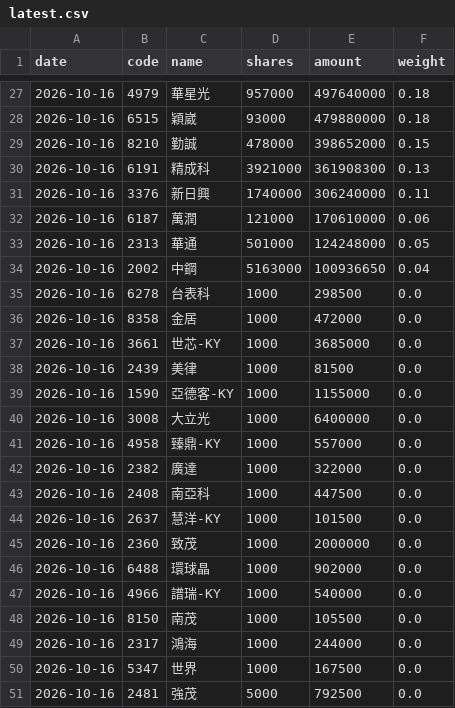
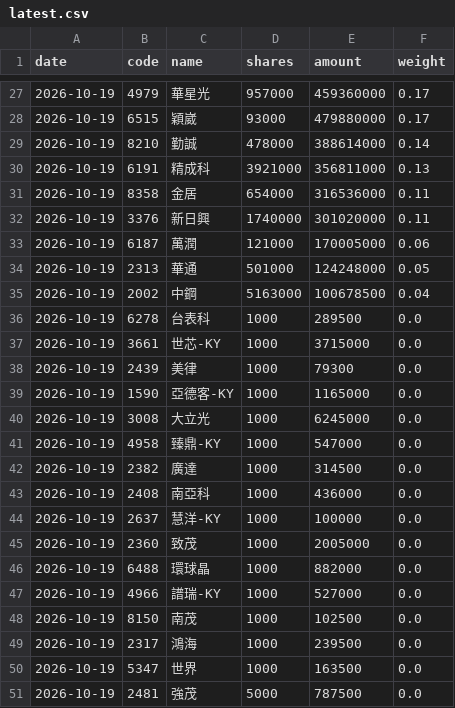
Before and after one commit to jason8745/00981A-tracker, a CSV file: data/latest.csv, drawn as a sheet; only a part is shown, gaps mark what is left out; the diff covers the shown part only.

```diff
--- a/data/latest.csv
+++ b/data/latest.csv
@@ -27,25 +27,25 @@ date,code,name,shares,amount,weight
-2026-10-16,4979,華星光,957000,497640000,0.18
-2026-10-16,6515,穎崴,93000,479880000,0.18
-2026-10-16,8210,勤誠,478000,398652000,0.15
-2026-10-16,6191,精成科,3921000,361908300,0.13
-2026-10-16,3376,新日興,1740000,306240000,0.11
-2026-10-16,6187,萬潤,121000,170610000,0.06
-2026-10-16,2313,華通,501000,124248000,0.05
-2026-10-16,2002,中鋼,5163000,100936650,0.04
-2026-10-16,6278,台表科,1000,298500,0.0
-2026-10-16,8358,金居,1000,472000,0.0
-2026-10-16,3661,世芯-KY,1000,3685000,0.0
-2026-10-16,2439,美律,1000,81500,0.0
-2026-10-16,1590,亞德客-KY,1000,1155000,0.0
-2026-10-16,3008,大立光,1000,6400000,0.0
-2026-10-16,4958,臻鼎-KY,1000,557000,0.0
-2026-10-16,2382,廣達,1000,322000,0.0
-2026-10-16,2408,南亞科,1000,447500,0.0
-2026-10-16,2637,慧洋-KY,1000,101500,0.0
-2026-10-16,2360,致茂,1000,2000000,0.0
-2026-10-16,6488,環球晶,1000,902000,0.0
-2026-10-16,4966,譜瑞-KY,1000,540000,0.0
-2026-10-16,8150,南茂,1000,105500,0.0
-2026-10-16,2317,鴻海,1000,244000,0.0
-2026-10-16,5347,世界,1000,167500,0.0
-2026-10-16,2481,強茂,5000,792500,0.0
+2026-10-19,4979,華星光,957000,459360000,0.17
+2026-10-19,6515,穎崴,93000,479880000,0.17
+2026-10-19,8210,勤誠,478000,388614000,0.14
+2026-10-19,6191,精成科,3921000,356811000,0.13
+2026-10-19,8358,金居,654000,316536000,0.11
+2026-10-19,3376,新日興,1740000,301020000,0.11
+2026-10-19,6187,萬潤,121000,170005000,0.06
+2026-10-19,2313,華通,501000,124248000,0.05
+2026-10-19,2002,中鋼,5163000,100678500,0.04
+2026-10-19,6278,台表科,1000,289500,0.0
+2026-10-19,3661,世芯-KY,1000,3715000,0.0
+2026-10-19,2439,美律,1000,79300,0.0
+2026-10-19,1590,亞德客-KY,1000,1165000,0.0
+2026-10-19,3008,大立光,1000,6245000,0.0
+2026-10-19,4958,臻鼎-KY,1000,547000,0.0
+2026-10-19,2382,廣達,1000,314500,0.0
+2026-10-19,2408,南亞科,1000,436000,0.0
+2026-10-19,2637,慧洋-KY,1000,100000,0.0
+2026-10-19,2360,致茂,1000,2005000,0.0
+2026-10-19,6488,環球晶,1000,882000,0.0
+2026-10-19,4966,譜瑞-KY,1000,527000,0.0
+2026-10-19,8150,南茂,1000,102500,0.0
+2026-10-19,2317,鴻海,1000,239500,0.0
+2026-10-19,5347,世界,1000,163500,0.0
+2026-10-19,2481,強茂,5000,787500,0.0
```
Also changed, not shown: 4 added rows, 4 removed rows and 66 edited cells elsewhere in this file, 4 other files.
